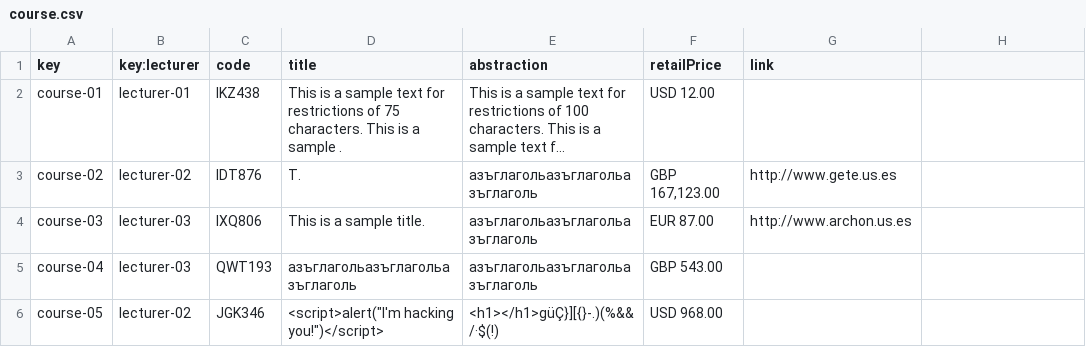
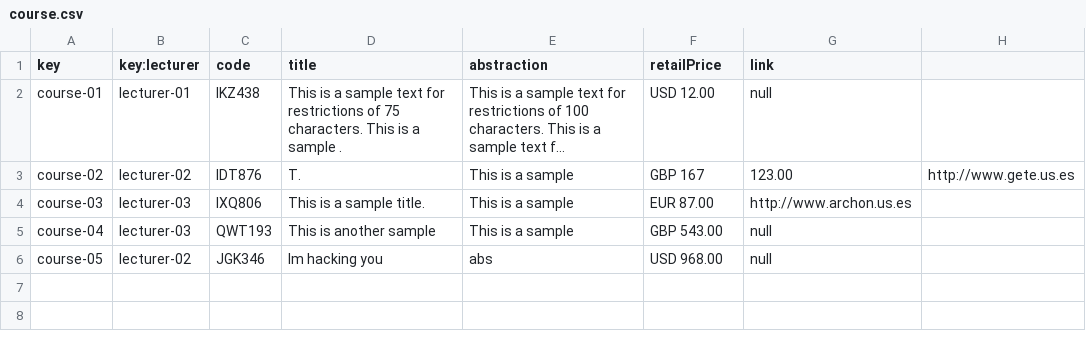
Before and after one commit to VictoriaCRD/Acme-L3-D04, a CSV file: src/main/webapp/WEB-INF/resources/sample-data/course.csv, drawn as a sheet; long unchanged cells end in …; the diff names each change by its address in the sheet, - before the commit and + after, or states it on an @@ line.

Commit message:
Update course.csv

```diff
--- a/src/main/webapp/WEB-INF/resources/sample-data/course.csv
+++ b/src/main/webapp/WEB-INF/resources/sample-data/course.csv
-G2 (link): (empty)
+G2 (link): null
-E3:E5 (abstraction): азъглагольазъглагольазъглаголь
+E3:E5 (abstraction): This is a sample
-F3 (retailPrice): GBP 167,123.00
+F3 (retailPrice): GBP 167
-G3 (link): http://www.gete.us.es
+G3 (link): 123.00
-H3: (empty)
+H3: http://www.gete.us.es
-D5 (title): азъглагольазъглагольазъглаголь
+D5 (title): This is another sample
-G5:G6 (link): (empty)
+G5:G6 (link): null
-D6 (title): <script>alert("I'm hacking you!")</script>
+D6 (title): Im hacking you
-E6 (abstraction): <h1></h1>güÇ}][{}-.)(%&&/·$(!)
+E6 (abstraction): abs
```
